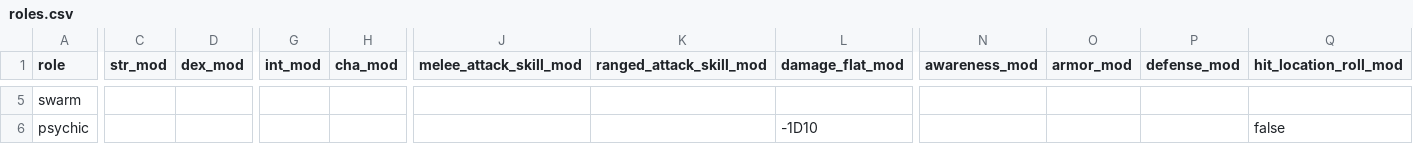
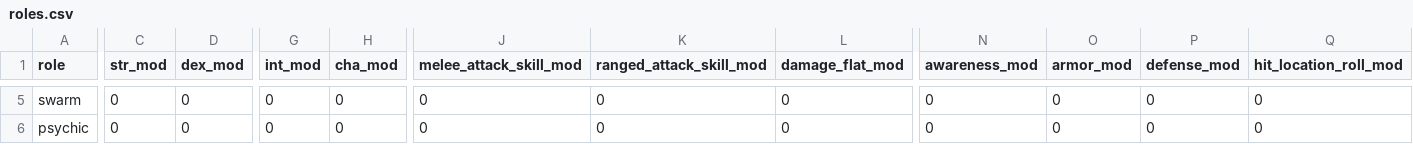
Before and after one commit to Hawkins627/ATDW, a CSV file: roles.csv, drawn as a sheet; only a part is shown, gaps mark what is left out; the diff covers the shown part only; the diff names each change by its address in the sheet, - before the commit and + after, or states it on an @@ line.

```diff
--- a/roles.csv
+++ b/roles.csv
-C5:C6 (str_mod): (empty)
+C5:C6 (str_mod): 0
-D5:D6 (dex_mod): (empty)
+D5:D6 (dex_mod): 0
-G5:G6 (int_mod): (empty)
+G5:G6 (int_mod): 0
-H5:H6 (cha_mod): (empty)
+H5:H6 (cha_mod): 0
-J5:J6 (melee_attack_skill_mod): (empty)
+J5:J6 (melee_attack_skill_mod): 0
-K5:K6 (ranged_attack_skill_mod): (empty)
+K5:K6 (ranged_attack_skill_mod): 0
-L5 (damage_flat_mod): (empty)
+L5 (damage_flat_mod): 0
-N5:N6 (awareness_mod): (empty)
+N5:N6 (awareness_mod): 0
-O5:O6 (armor_mod): (empty)
+O5:O6 (armor_mod): 0
-P5:P6 (defense_mod): (empty)
+P5:P6 (defense_mod): 0
-Q5 (hit_location_roll_mod): (empty)
+Q5 (hit_location_roll_mod): 0
-L6 (damage_flat_mod): -1D10
+L6 (damage_flat_mod): 0
-Q6 (hit_location_roll_mod): false
+Q6 (hit_location_roll_mod): 0
```
Also changed, not shown: 59 edited cells elsewhere in this file.
